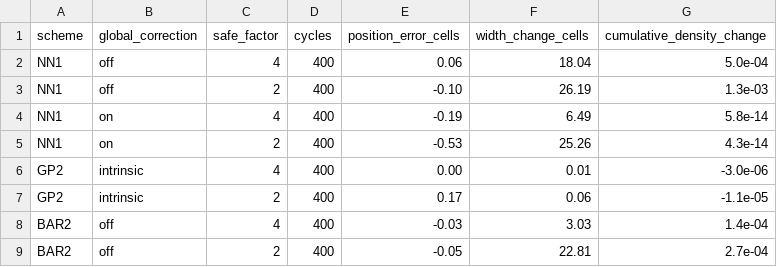
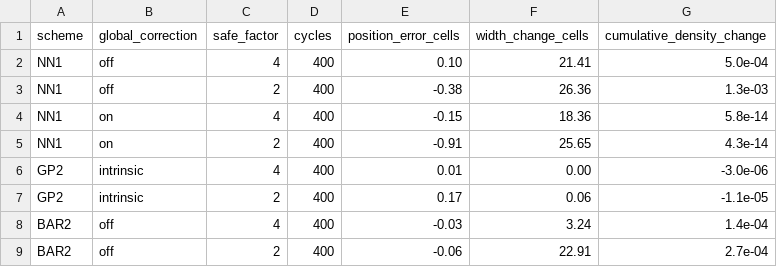
Before and after one commit to rois1995/InterpolationPaper, a CSV file: data/riemann_amplitude_global.csv, drawn as a sheet.

```diff
--- a/data/riemann_amplitude_global.csv
+++ b/data/riemann_amplitude_global.csv
@@ -1,9 +1,9 @@
 scheme,global_correction,safe_factor,cycles,position_error_cells,width_change_cells,cumulative_density_change
-NN1,off,4,400,0.06,18.04,5.0e-04
-NN1,off,2,400,-0.10,26.19,1.3e-03
-NN1,on,4,400,-0.19,6.49,5.8e-14
-NN1,on,2,400,-0.53,25.26,4.3e-14
-GP2,intrinsic,4,400,0.00,0.01,-3.0e-06
+NN1,off,4,400,0.10,21.41,5.0e-04
+NN1,off,2,400,-0.38,26.36,1.3e-03
+NN1,on,4,400,-0.15,18.36,5.8e-14
+NN1,on,2,400,-0.91,25.65,4.3e-14
+GP2,intrinsic,4,400,0.01,0.00,-3.0e-06
 GP2,intrinsic,2,400,0.17,0.06,-1.1e-05
-BAR2,off,4,400,-0.03,3.03,1.4e-04
-BAR2,off,2,400,-0.05,22.81,2.7e-04
+BAR2,off,4,400,-0.03,3.24,1.4e-04
+BAR2,off,2,400,-0.06,22.91,2.7e-04
```
Also changed, not shown: data/discontinuous_boundedness.csv, data/riemann_frequency_full.csv, 8 other files.
